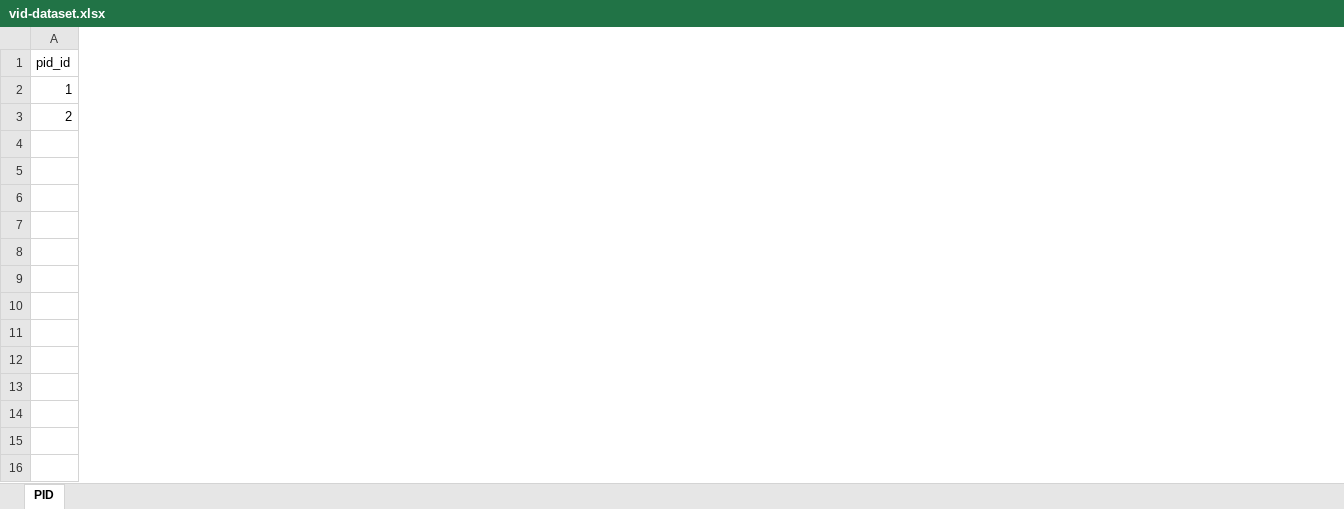
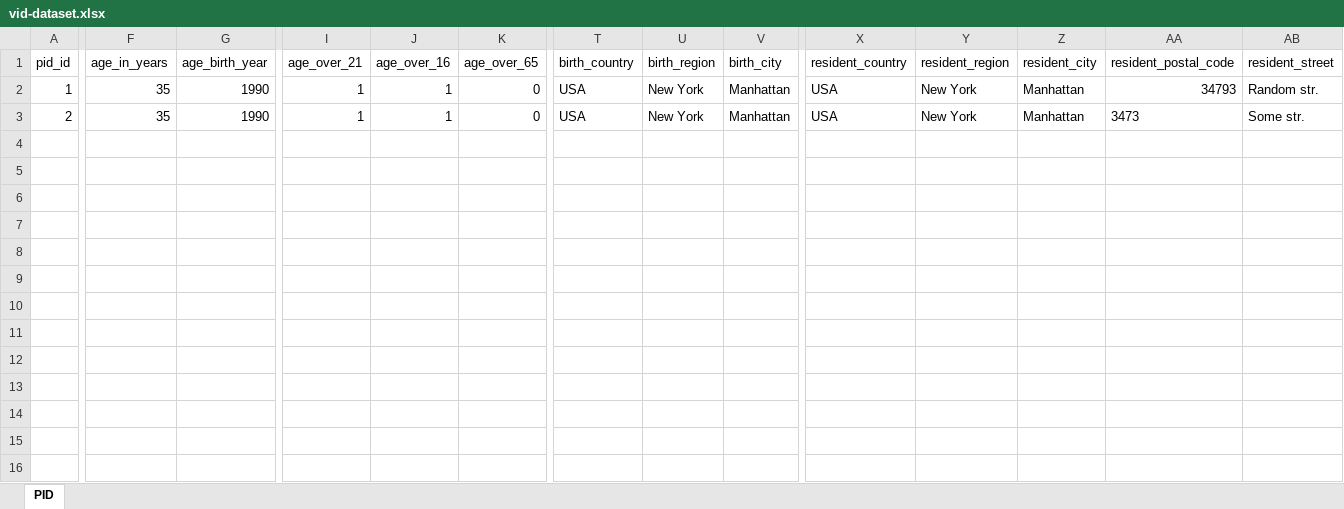
Before and after one commit to wwWallet/wallet-ecosystem, an Excel workbook: wallet-enterprise-configurations/issuer/dataset/vid-dataset.xlsx, sheet PID, drawn as a sheet; only a part is shown, gaps mark what is left out; values as stored, in another font and other column widths than the file's, no borders; table styles not drawn; rows hold the shown columns only; the diff covers the shown part only; the diff names each change by its address in the sheet, - before the commit and + after, or states it on an @@ line.

```diff
--- a/wallet-enterprise-configurations/issuer/dataset/vid-dataset.xlsx (sheet PID)
+++ b/wallet-enterprise-configurations/issuer/dataset/vid-dataset.xlsx (sheet PID)
+column F (age_in_years), rows 2-3: 35 | 35
+column G (age_birth_year), rows 2-3: 1990 | 1990
+column I (age_over_21), rows 2-3: 1 | 1
+column J (age_over_16), rows 2-3: 1 | 1
+column K (age_over_65), rows 2-3: 0 | 0
+column T (birth_country), rows 2-3: USA | USA
+column U (birth_region), rows 2-3: New York | New York
+column V (birth_city), rows 2-3: Manhattan | Manhattan
+column X (resident_country), rows 2-3: USA | USA
+column Y (resident_region), rows 2-3: New York | New York
+column Z (resident_city), rows 2-3: Manhattan | Manhattan
+column AA (resident_postal_code), rows 2-3: 34793 | 3473
+column AB (resident_street), rows 2-3: Random str. | Some str.
+row 4: (empty)
+row 5: (empty)
+row 6: (empty)
+row 7: (empty)
+row 8: (empty)
+row 9: (empty)
+row 10: (empty)
+row 11: (empty)
+row 12: (empty)
+row 13: (empty)
+row 14: (empty)
+row 15: (empty)
+row 16: (empty)
```
Also changed, not shown: 1 added column and 3 edited cells elsewhere in this sheet, 2 other files.
